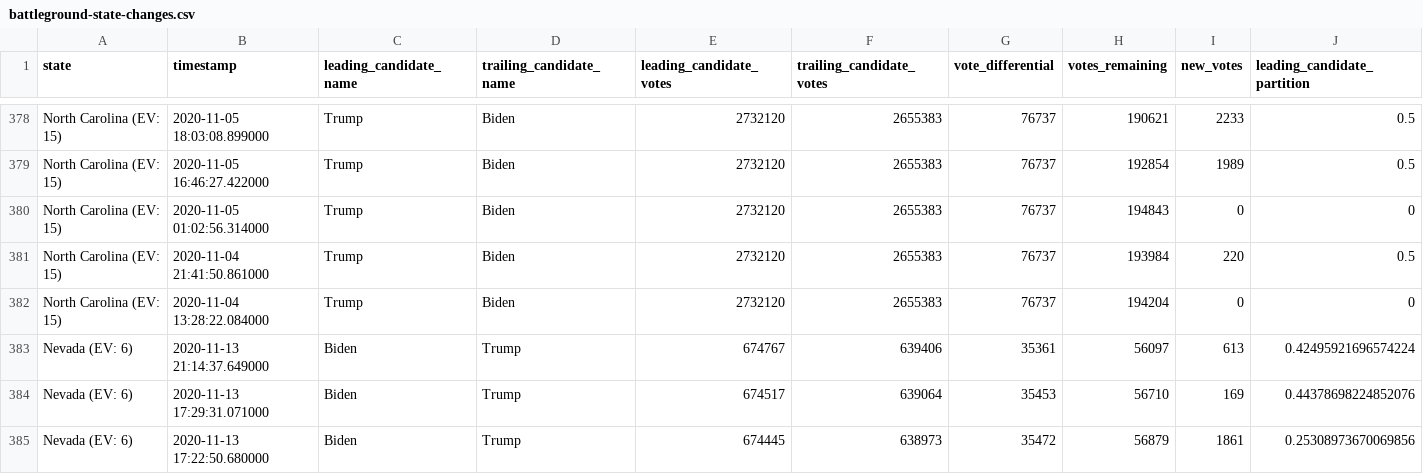
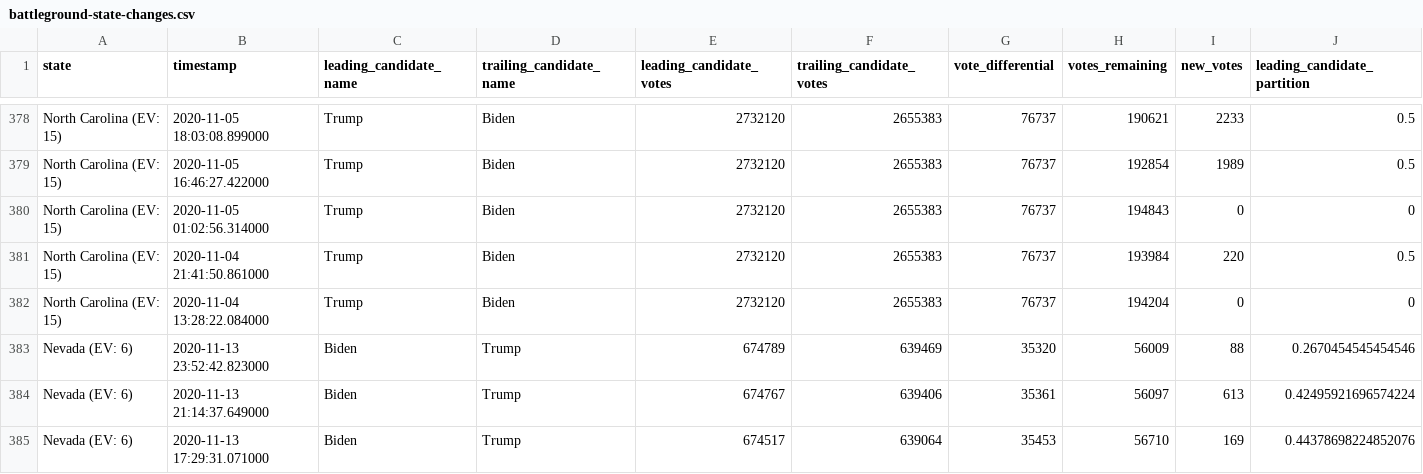
Before and after one commit to ShahyarTaheri/nyt-2020-election-scraper, a CSV file: battleground-state-changes.csv, drawn as a sheet; only a part is shown, gaps mark what is left out; the shorter side is filled out with more unchanged rows; rows hold the shown columns only; the diff names each change by its address in the sheet, - before the commit and + after, or states it on an @@ line.

```diff
--- a/battleground-state-changes.csv
+++ b/battleground-state-changes.csv
+row 383: Nevada (EV: 6) | 2020-11-13 23:52:42.823000 | Biden | Trump | 674789 | 639469 | 35320 | 56009 | 88 | 0.2670454545454546
```
Also changed, not shown: 4 other files.
